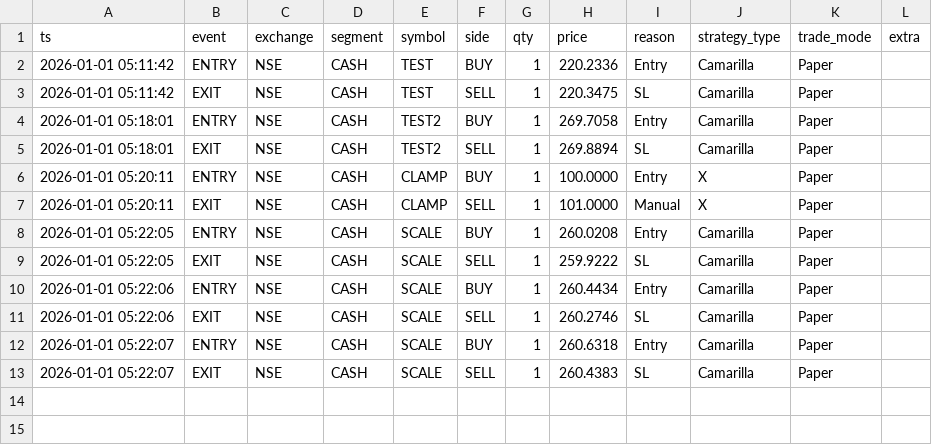
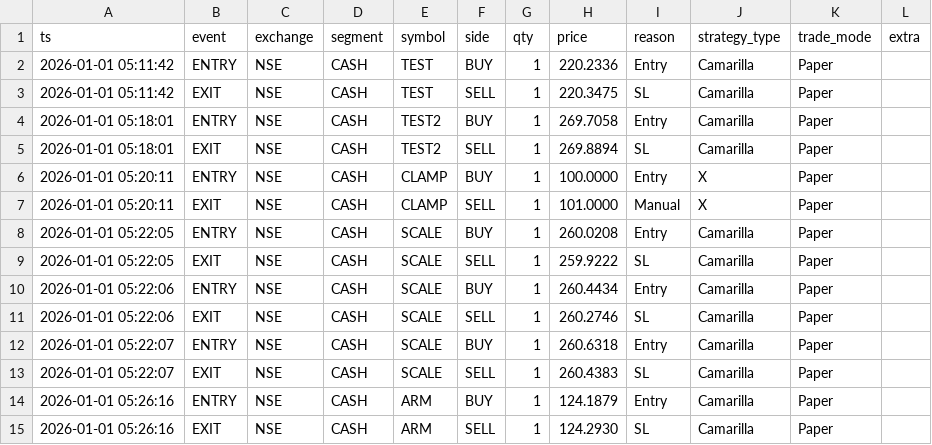
Before and after one commit to vijayrpa/abzero, a CSV file: algo_platform/data/trade_logs/trades_2026-01-01.csv, drawn as a sheet.

```diff
--- a/algo_platform/data/trade_logs/trades_2026-01-01.csv
+++ b/algo_platform/data/trade_logs/trades_2026-01-01.csv
@@ -13 +13,3 @@ ts,event,exchange,segment,symbol,side,qty,price,reason,strategy_type,trade_mode,
 2026-01-01 05:22:07,EXIT,NSE,CASH,SCALE,SELL,1,260.4383,SL,Camarilla,Paper,
+2026-01-01 05:26:16,ENTRY,NSE,CASH,ARM,BUY,1,124.1879,Entry,Camarilla,Paper,
+2026-01-01 05:26:16,EXIT,NSE,CASH,ARM,SELL,1,124.2930,SL,Camarilla,Paper,
```
Also changed, not shown: 3 other files.
